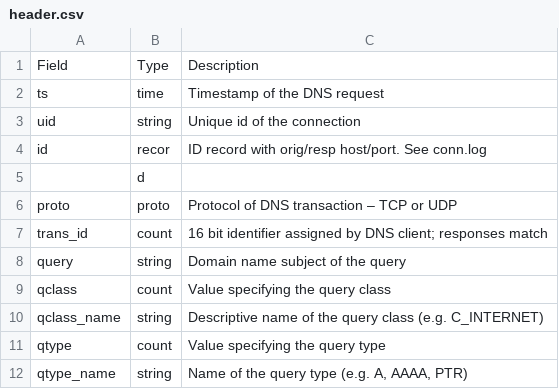
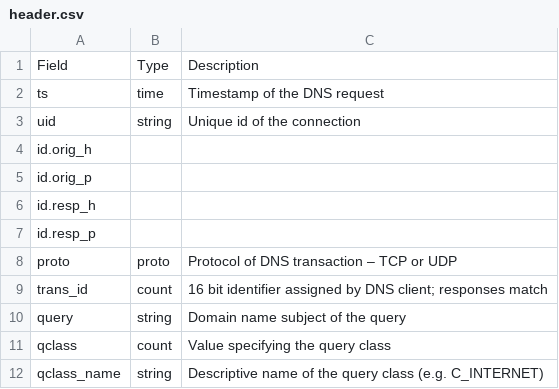
Before and after one commit to anyam/iat, a CSV file: lab4/header.csv, drawn as a sheet; only a part is shown; the shorter side is filled out with more unchanged rows.

```diff
--- a/lab4/header.csv
+++ b/lab4/header.csv
@@ -3,4 +3,6 @@ ts ,time ,Timestamp of the DNS request
 uid ,string,Unique id of the connection
-id ,recor ,ID record with orig/resp host/port. See conn.log
-,d ,
+id.orig_h,
+id.orig_p,
+id.resp_h,
+id.resp_p,
 proto ,proto,Protocol of DNS transaction – TCP or UDP
```
Also changed, not shown: 2 other files.
